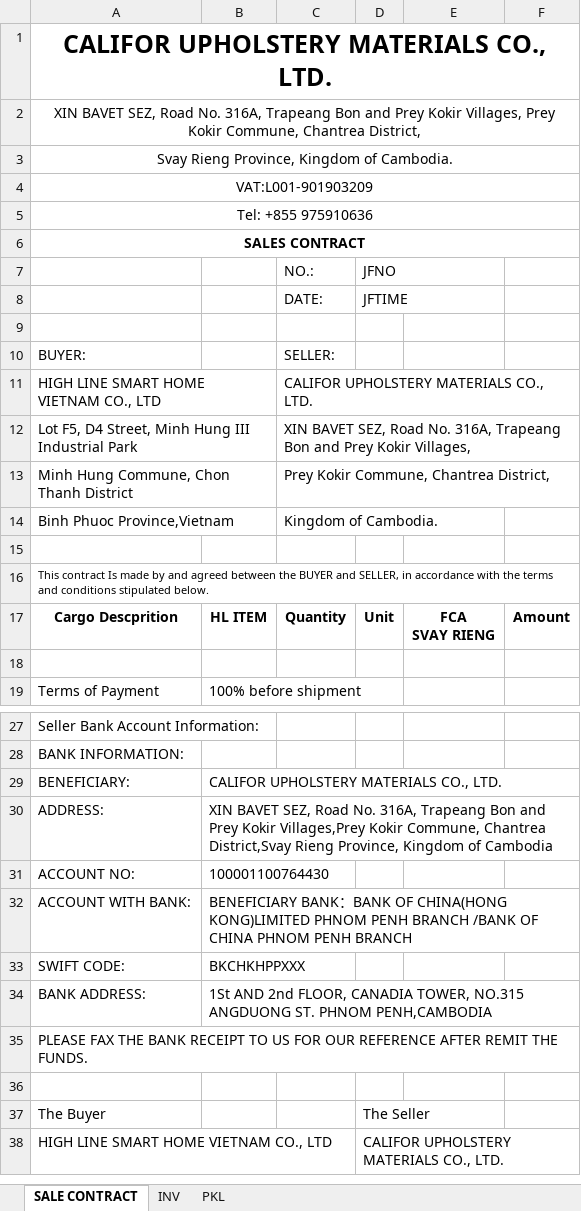
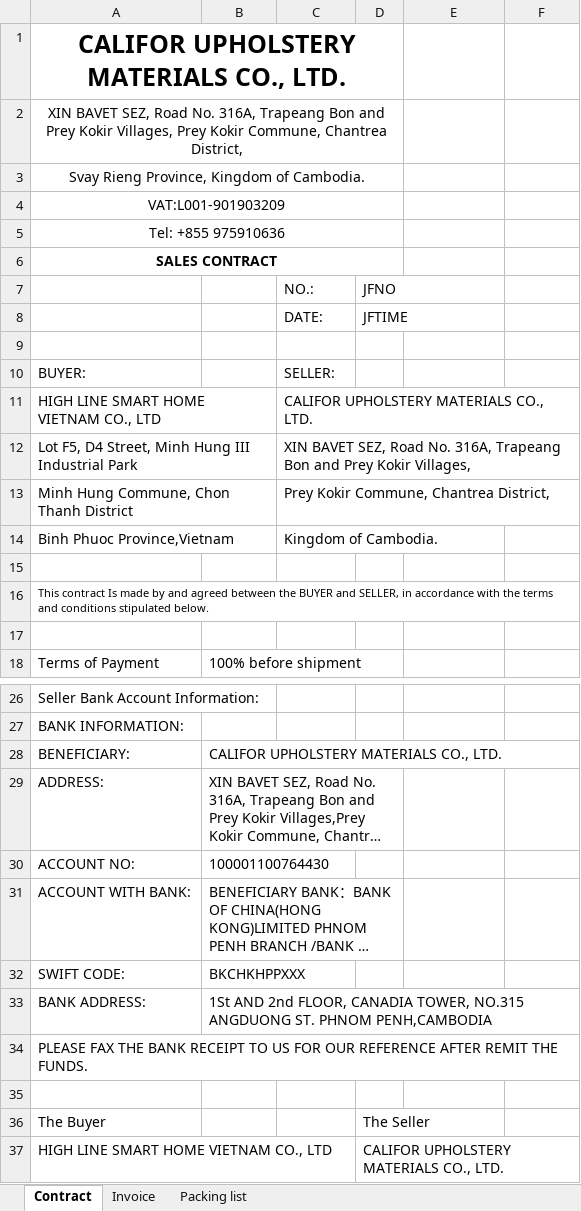
Before and after one commit to GiyoXD/automate-invoice, an Excel workbook: invoice_gen/TEMPLATE/JLFHLZN.xlsx, sheet Contract, drawn as a sheet; only a part is shown, gaps mark what is left out; long unchanged cells end in …; values as stored, in another font and other column widths than the file's, no borders; charts and pictures not drawn; removed rows and columns are numbered as before the commit, all else as after; ↵ is a line break in a cell; the diff names each change by its address in the sheet, - before the commit and + after, or states it on an @@ line.

```diff
--- a/invoice_gen/TEMPLATE/JLFHLZN.xlsx (sheet Contract)
+++ b/invoice_gen/TEMPLATE/JLFHLZN.xlsx (sheet Contract)
-sheet tab: SALE CONTRACT
+sheet tab: Contract
-sheet tab: INV
+sheet tab: Invoice
-sheet tab: PKL
+sheet tab: Packing list
-A1:F1 merged
+A1:D1 merged
-A2:F2 merged
+A2:D2 merged
-A3:F3 merged
+A3:D3 merged
-A4:F4 merged
+A4:D4 merged
-A5:F5 merged
+A5:D5 merged
-A6:F6 merged
+A6:D6 merged
-row 17: Cargo Descprition | HL ITEM | Quantity | Unit | FCA ↵ SVAY RIENG | Amount
-B30:F30 merged
+B29:D29 merged
-B32:F32 merged
+B31:D31 merged
```
Also changed, not shown: sheet Packing list, sheet Invoice, charts or pictures, 6 other files.
